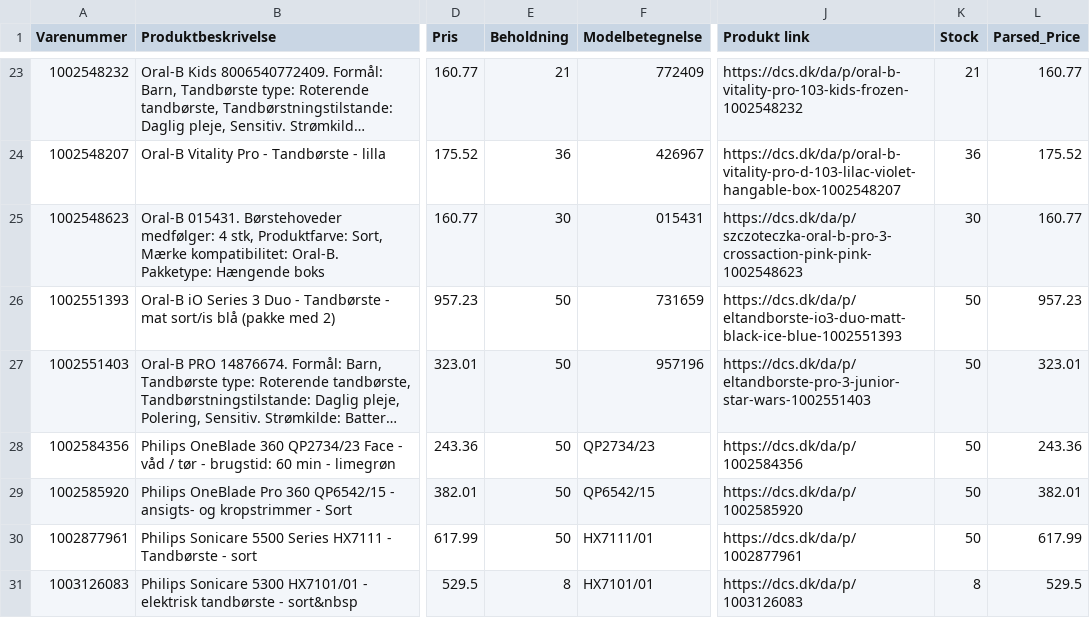
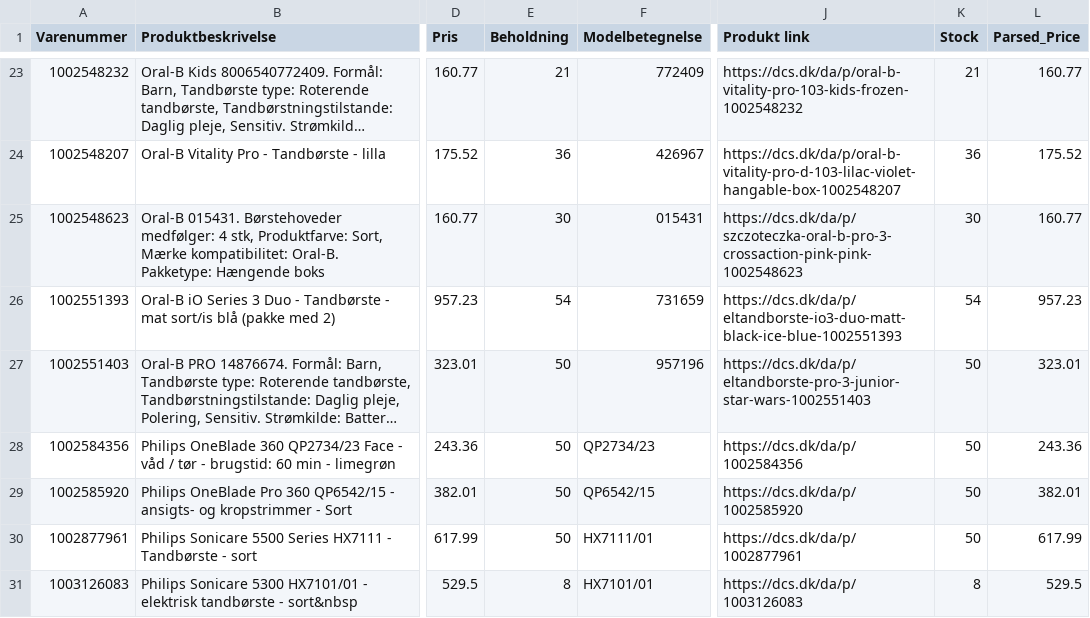
Before and after one commit to nordicfinds/bts-filter, a CSV file: personal_care.csv, drawn as a sheet; only a part is shown, gaps mark what is left out; long unchanged cells end in …; the diff names each change by its address in the sheet, - before the commit and + after, or states it on an @@ line.

```diff
--- a/personal_care.csv
+++ b/personal_care.csv
-E26 (Beholdning): 50
+E26 (Beholdning): 54
-K26 (Stock): 50
+K26 (Stock): 54
```
